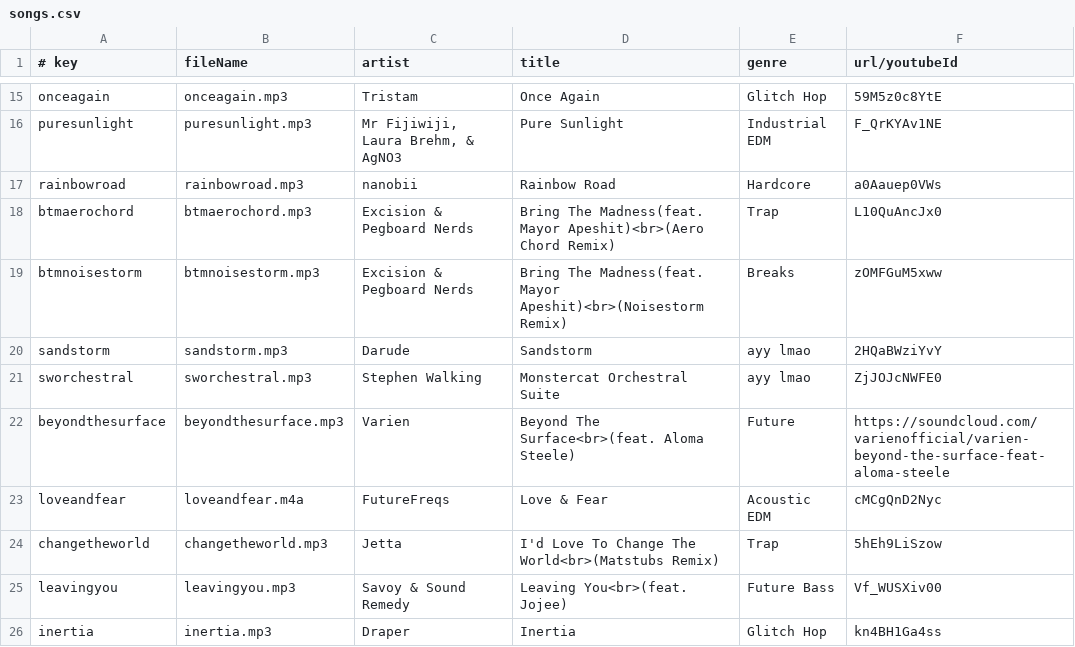
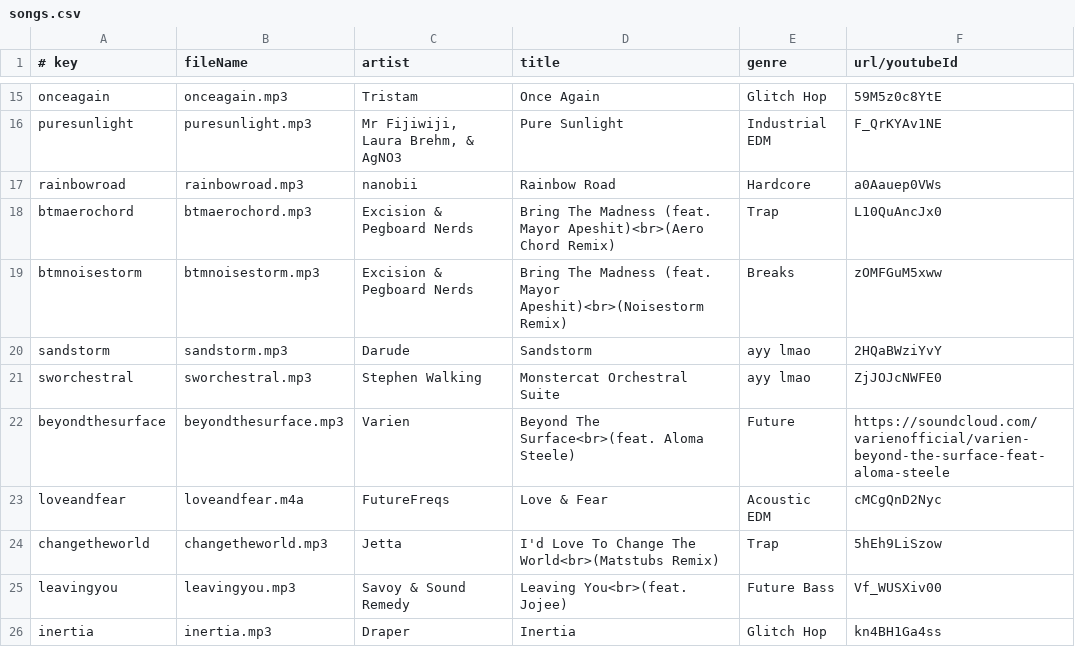
Before and after one commit to caseif/vis.js, a CSV file: songs.csv, drawn as a sheet; only a part is shown, gaps mark what is left out.

```diff
--- a/songs.csv
+++ b/songs.csv
@@ -17,4 +17,4 @@ puresunlight|puresunlight.mp3|Mr Fijiwiji, Laura Brehm, & AgNO3|Pure Sunlight|In
 rainbowroad|rainbowroad.mp3|nanobii|Rainbow Road|Hardcore|a0Aauep0VWs
-btmaerochord|btmaerochord.mp3|Excision & Pegboard Nerds|Bring The Madness(feat. Mayor Apeshit)<br>(Aero Chord Remix)|Trap|L10QuAncJx0
-btmnoisestorm|btmnoisestorm.mp3|Excision & Pegboard Nerds|Bring The Madness(feat. Mayor Apeshit)<br>(Noisestorm Remix)|Breaks|zOMFGuM5xww
+btmaerochord|btmaerochord.mp3|Excision & Pegboard Nerds|Bring The Madness (feat. Mayor Apeshit)<br>(Aero Chord Remix)|Trap|L10QuAncJx0
+btmnoisestorm|btmnoisestorm.mp3|Excision & Pegboard Nerds|Bring The Madness (feat. Mayor Apeshit)<br>(Noisestorm Remix)|Breaks|zOMFGuM5xww
 sandstorm|sandstorm.mp3|Darude|Sandstorm|ayy lmao|2HQaBWziYvY
```
Also changed, not shown: 3 other files.
